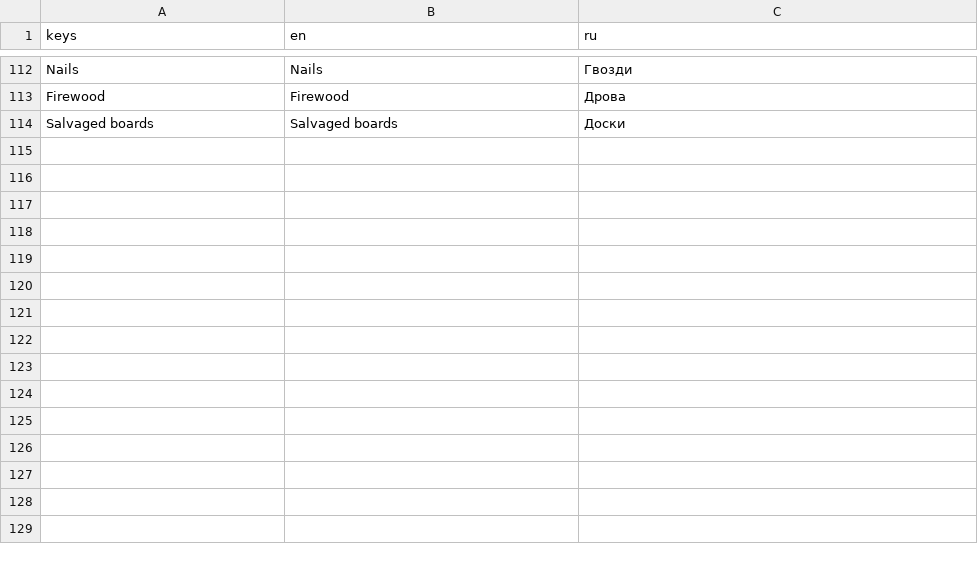
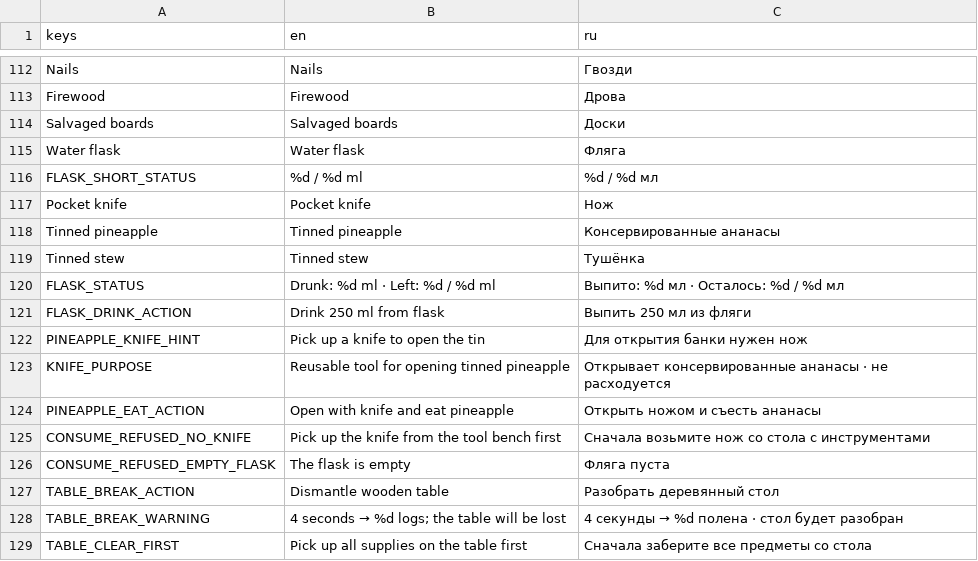
Before and after one commit to Nolavel/Henry-s-Feral-Night, a CSV file: localization/strings.csv, drawn as a sheet; only a part is shown, gaps mark what is left out; the diff names each change by its address in the sheet, - before the commit and + after, or states it on an @@ line.

Commit message:
Add shelter supplies, table salvage and roof closure

```diff
--- a/localization/strings.csv
+++ b/localization/strings.csv
+row 115: Water flask | Water flask | Фляга
+row 116: FLASK_SHORT_STATUS | %d / %d ml | %d / %d мл
+row 117: Pocket knife | Pocket knife | Нож
+row 118: Tinned pineapple | Tinned pineapple | Консервированные ананасы
+row 119: Tinned stew | Tinned stew | Тушёнка
+row 120: FLASK_STATUS | Drunk: %d ml · Left: %d / %d ml | Выпито: %d мл · Осталось: %d / %d мл
+row 121: FLASK_DRINK_ACTION | Drink 250 ml from flask | Выпить 250 мл из фляги
+row 122: PINEAPPLE_KNIFE_HINT | Pick up a knife to open the tin | Для открытия банки нужен нож
+row 123: KNIFE_PURPOSE | Reusable tool for opening tinned pineapple | Открывает консервированные ананасы · не расходуется
+row 124: PINEAPPLE_EAT_ACTION | Open with knife and eat pineapple | Открыть ножом и съесть ананасы
+row 125: CONSUME_REFUSED_NO_KNIFE | Pick up the knife from the tool bench first | Сначала возьмите нож со стола с инструментами
+row 126: CONSUME_REFUSED_EMPTY_FLASK | The flask is empty | Фляга пуста
+row 127: TABLE_BREAK_ACTION | Dismantle wooden table | Разобрать деревянный стол
+row 128: TABLE_BREAK_WARNING | 4 seconds → %d logs; the table will be lost | 4 секунды → %d полена · стол будет разобран
+row 129: TABLE_CLEAR_FIRST | Pick up all supplies on the table first | Сначала заберите все предметы со стола
```
Also changed, not shown: 30 other files.
